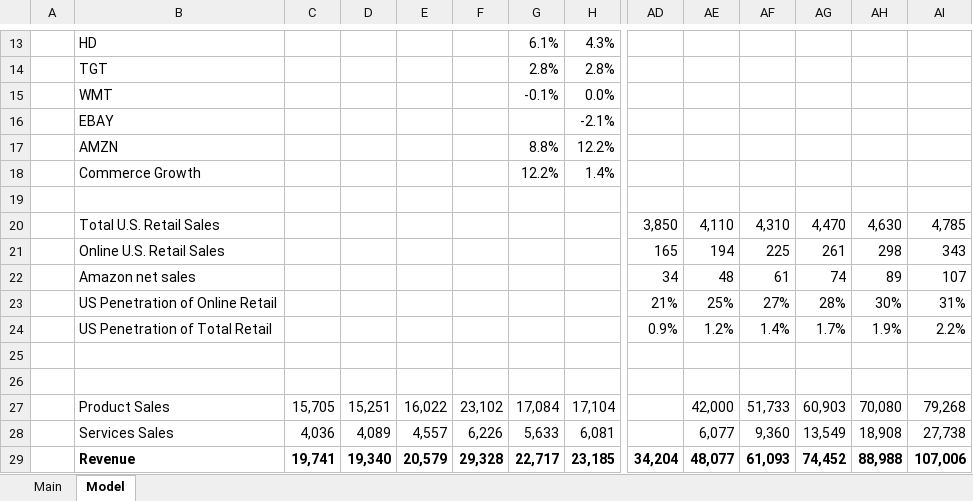
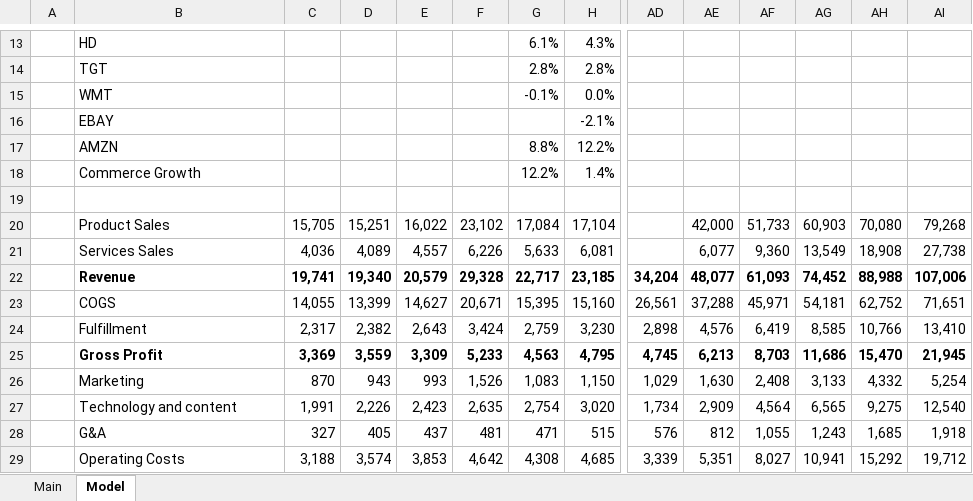
Before and after one commit to wongbilly8/stock-exchange-berkeley, an Excel workbook: investing spreadsheets/AMZN.xlsx, sheet Model, drawn as a sheet; only a part is shown, gaps mark what is left out; the shorter side is filled out with more unchanged rows; values as stored, in another font and other column widths than the file's, no borders; charts and pictures not drawn; rows hold the shown columns only; the diff names each change by its address in the sheet, - before the commit and + after, or states it on an @@ line.

```diff
--- a/investing spreadsheets/AMZN.xlsx (sheet Model)
+++ b/investing spreadsheets/AMZN.xlsx (sheet Model)
-row 20:  | Total U.S. Retail Sales |  |  |  |  |  |  | 3,850 | 4,110 | 4,310 | 4,470 | 4,630 | 4,785
-row 21:  | Online U.S. Retail Sales |  |  |  |  |  |  | 165 | 194 | 225 | 261 | 298 | 343
-row 22:  | Amazon net sales |  |  |  |  |  |  | 34 | 48 | 61 | 74 | 89 | 107
-row 23:  | US Penetration of Online Retail |  |  |  |  |  |  | 21% | 25% | 27% | 28% | 30% | 31%
-row 24:  | US Penetration of Total Retail |  |  |  |  |  |  | 0.9% | 1.2% | 1.4% | 1.7% | 1.9% | 2.2%
-row 25: (empty)
-row 26: (empty)
```
Also changed, not shown: sheet Main, charts or pictures.
